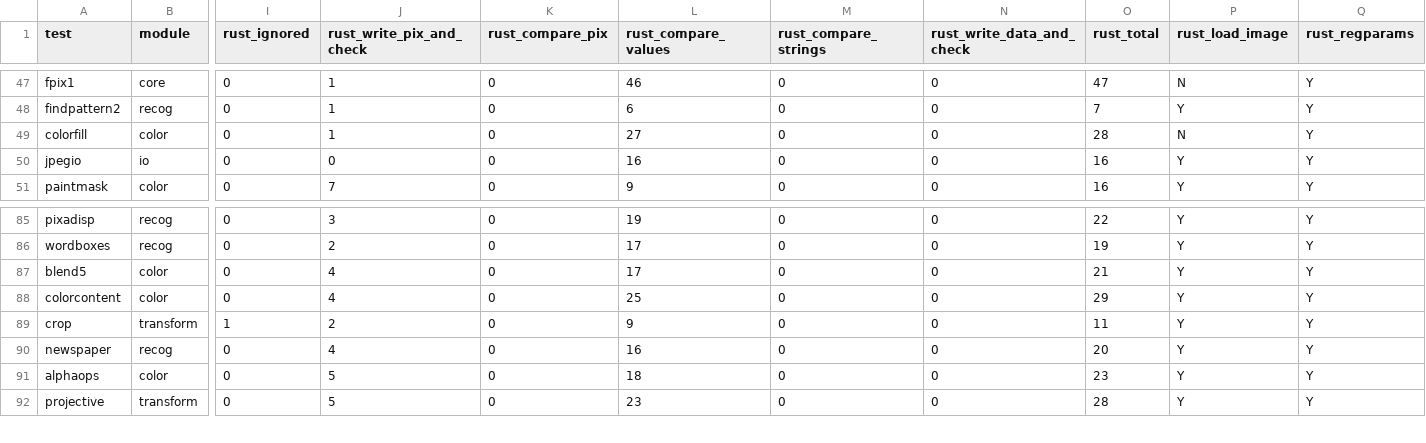
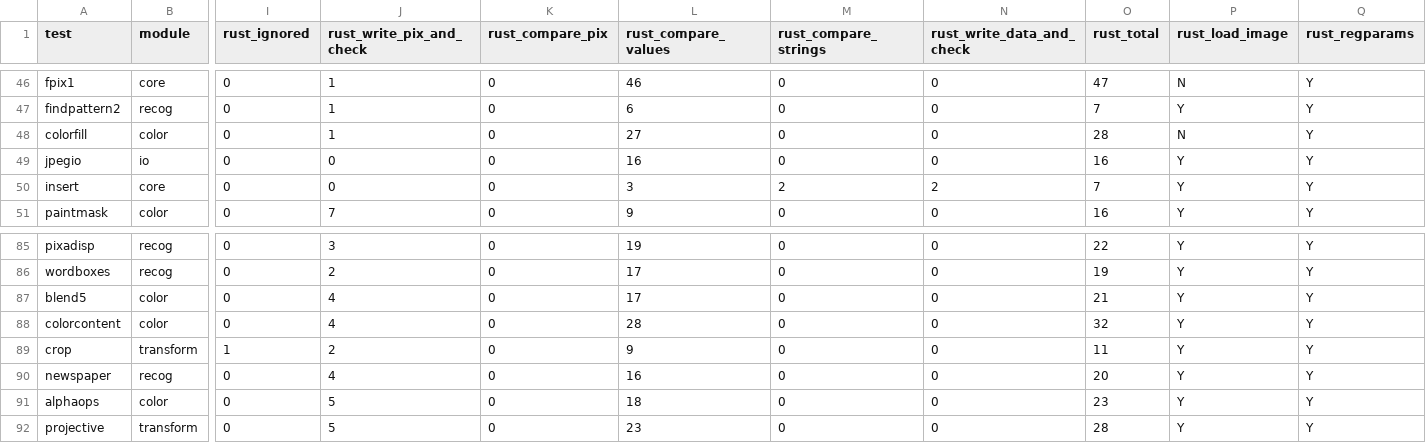
Before and after one commit to tagawa0525/leptonica-rs, a CSV file: docs/porting/regression-test-audit.csv, drawn as a sheet; only a part is shown, gaps mark what is left out; rows hold the shown columns only; the diff covers the shown part only; the diff names each change by its address in the sheet, - before the commit and + after, or states it on an @@ line.

```diff
--- a/docs/porting/regression-test-audit.csv
+++ b/docs/porting/regression-test-audit.csv
+row 50: insert | core | 0 | 0 | 0 | 3 | 2 | 2 | 7 | Y | Y
-L88 (rust_compare_values): 25
+L88 (rust_compare_values): 28
-O88 (rust_total): 29
+O88 (rust_total): 32
```
Also changed, not shown: 4 added rows, 5 removed rows and 18 edited cells elsewhere in this file.
